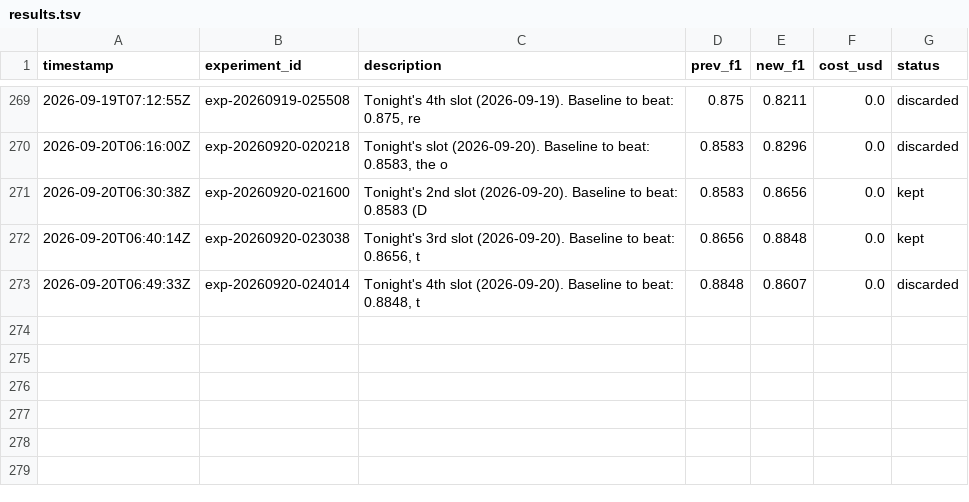
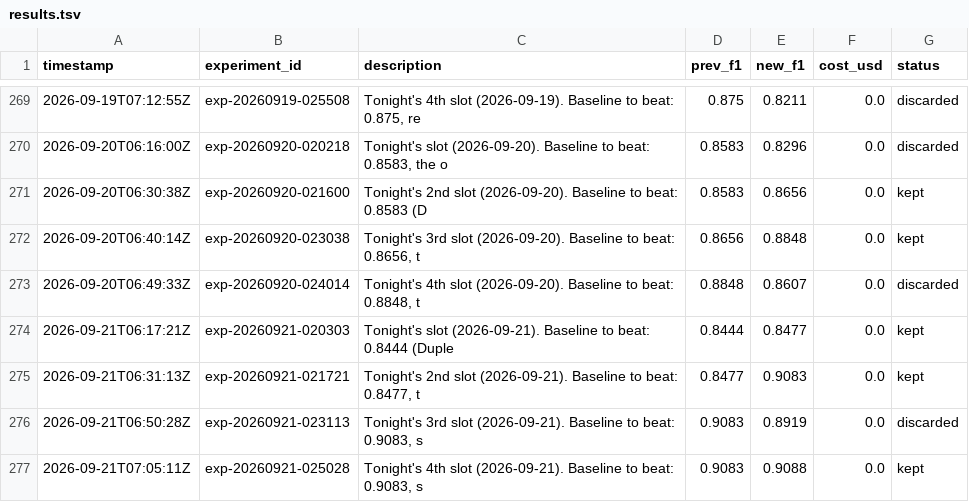
Before and after one commit to amruth9459/nanoclaw, a TSV file: groups/main/lexios-autoresearch/results.tsv, drawn as a sheet; only a part is shown, gaps mark what is left out; the diff names each change by its address in the sheet, - before the commit and + after, or states it on an @@ line.

```diff
--- a/groups/main/lexios-autoresearch/results.tsv
+++ b/groups/main/lexios-autoresearch/results.tsv
+row 274: 2026-09-21T06:17:21Z | exp-20260921-020303 | Tonight's slot (2026-09-21). Baseline to beat: 0.8444 (Duple | 0.8444 | 0.8477 | 0.0 | kept
+row 275: 2026-09-21T06:31:13Z | exp-20260921-021721 | Tonight's 2nd slot (2026-09-21). Baseline to beat: 0.8477, t | 0.8477 | 0.9083 | 0.0 | kept
+row 276: 2026-09-21T06:50:28Z | exp-20260921-023113 | Tonight's 3rd slot (2026-09-21). Baseline to beat: 0.9083, s | 0.9083 | 0.8919 | 0.0 | discarded
+row 277: 2026-09-21T07:05:11Z | exp-20260921-025028 | Tonight's 4th slot (2026-09-21). Baseline to beat: 0.9083, s | 0.9083 | 0.9088 | 0.0 | kept
```
